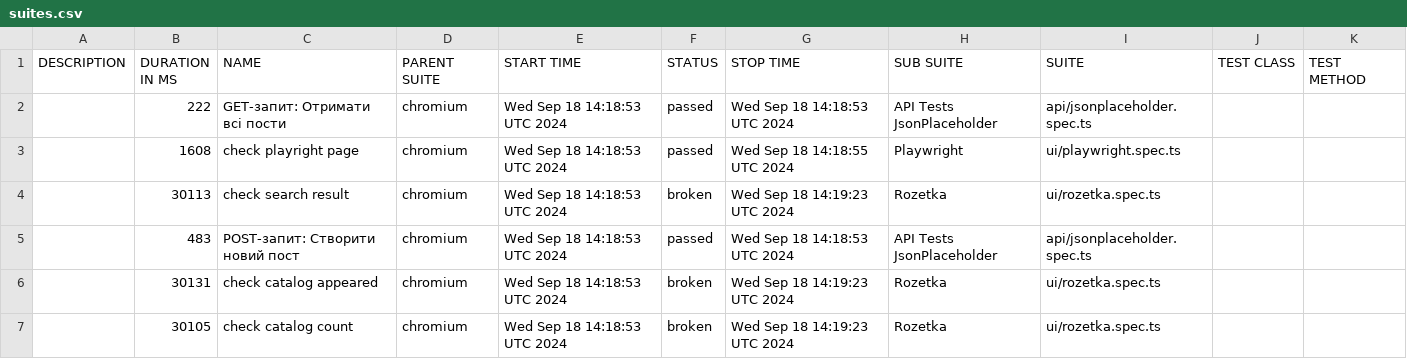
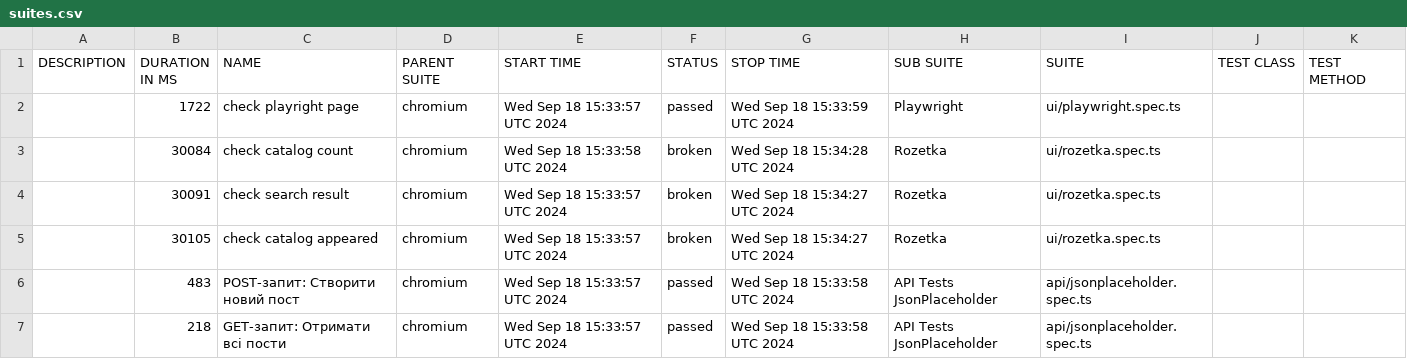
Before and after one commit to Vanecheek/new_IVAN_tests_playwrite, a CSV file: data/suites.csv, drawn as a sheet.

```diff
--- a/data/suites.csv
+++ b/data/suites.csv
@@ -1,7 +1,7 @@
 "DESCRIPTION","DURATION IN MS","NAME","PARENT SUITE","START TIME","STATUS","STOP TIME","SUB SUITE","SUITE","TEST CLASS","TEST METHOD"
-"","222","GET-запит: Отримати всі пости","chromium","Wed Sep 18 14:18:53 UTC 2024","passed","Wed Sep 18 14:18:53 UTC 2024","API Tests JsonPlaceholder","api/jsonplaceholder.spec.ts","",""
-"","1608","check playright page","chromium","Wed Sep 18 14:18:53 UTC 2024","passed","Wed Sep 18 14:18:55 UTC 2024","Playwright","ui/playwright.spec.ts","",""
-"","30113","check search result","chromium","Wed Sep 18 14:18:53 UTC 2024","broken","Wed Sep 18 14:19:23 UTC 2024","Rozetka","ui/rozetka.spec.ts","",""
-"","483","POST-запит: Створити новий пост","chromium","Wed Sep 18 14:18:53 UTC 2024","passed","Wed Sep 18 14:18:53 UTC 2024","API Tests JsonPlaceholder","api/jsonplaceholder.spec.ts","",""
-"","30131","check catalog appeared","chromium","Wed Sep 18 14:18:53 UTC 2024","broken","Wed Sep 18 14:19:23 UTC 2024","Rozetka","ui/rozetka.spec.ts","",""
-"","30105","check catalog count","chromium","Wed Sep 18 14:18:53 UTC 2024","broken","Wed Sep 18 14:19:23 UTC 2024","Rozetka","ui/rozetka.spec.ts","",""
+"","1722","check playright page","chromium","Wed Sep 18 15:33:57 UTC 2024","passed","Wed Sep 18 15:33:59 UTC 2024","Playwright","ui/playwright.spec.ts","",""
+"","30084","check catalog count","chromium","Wed Sep 18 15:33:58 UTC 2024","broken","Wed Sep 18 15:34:28 UTC 2024","Rozetka","ui/rozetka.spec.ts","",""
+"","30091","check search result","chromium","Wed Sep 18 15:33:57 UTC 2024","broken","Wed Sep 18 15:34:27 UTC 2024","Rozetka","ui/rozetka.spec.ts","",""
+"","30105","check catalog appeared","chromium","Wed Sep 18 15:33:57 UTC 2024","broken","Wed Sep 18 15:34:27 UTC 2024","Rozetka","ui/rozetka.spec.ts","",""
+"","483","POST-запит: Створити новий пост","chromium","Wed Sep 18 15:33:57 UTC 2024","passed","Wed Sep 18 15:33:58 UTC 2024","API Tests JsonPlaceholder","api/jsonplaceholder.spec.ts","",""
+"","218","GET-запит: Отримати всі пости","chromium","Wed Sep 18 15:33:57 UTC 2024","passed","Wed Sep 18 15:33:58 UTC 2024","API Tests JsonPlaceholder","api/jsonplaceholder.spec.ts","",""
```
Also changed, not shown: 35 other files.
